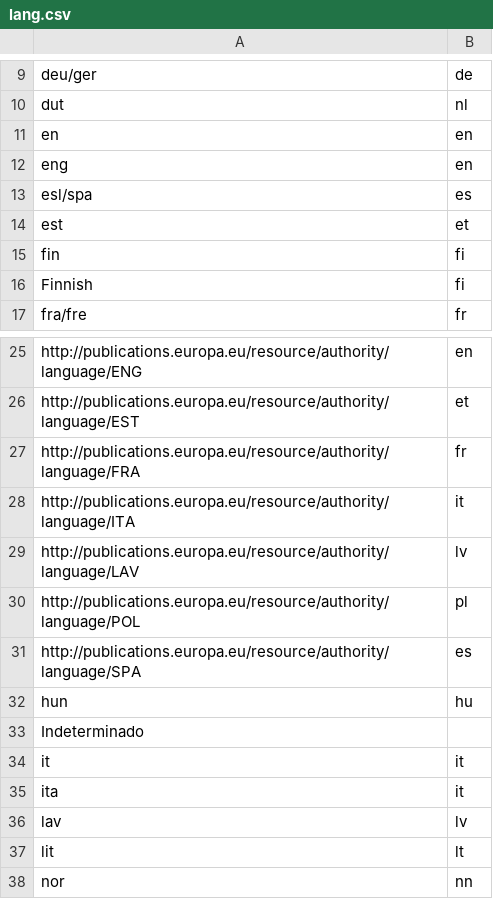
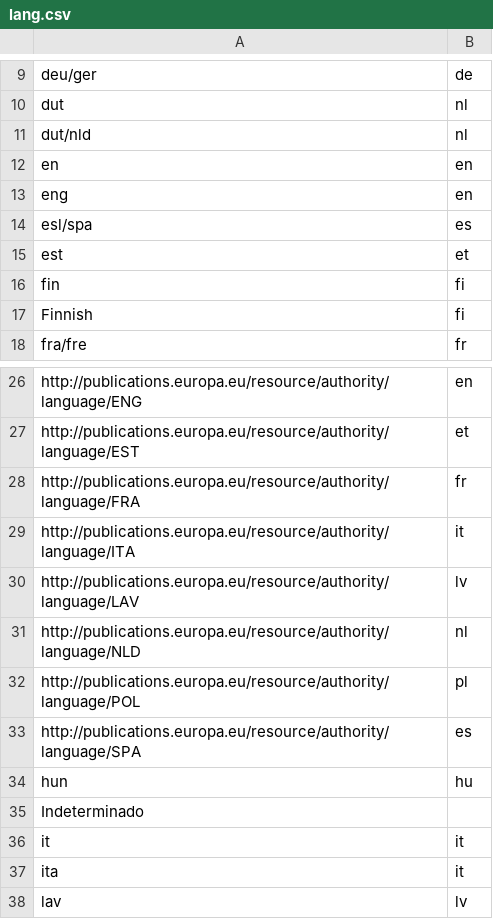
Before and after one commit to soilwise-he/metadata-augmentation, a CSV file: element-matcher/mapping/lang.csv, drawn as a sheet; only a part is shown, gaps mark what is left out; the shorter side is filled out with more unchanged rows; the diff names each change by its address in the sheet, - before the commit and + after, or states it on an @@ line.

```diff
--- a/element-matcher/mapping/lang.csv
+++ b/element-matcher/mapping/lang.csv
+row 11: dut/nld | nl
+row 31: http://publications.europa.eu/resource/authority/language/NLD | nl
```
Also changed, not shown: element-matcher/mapping/type.csv, 3 other files.
